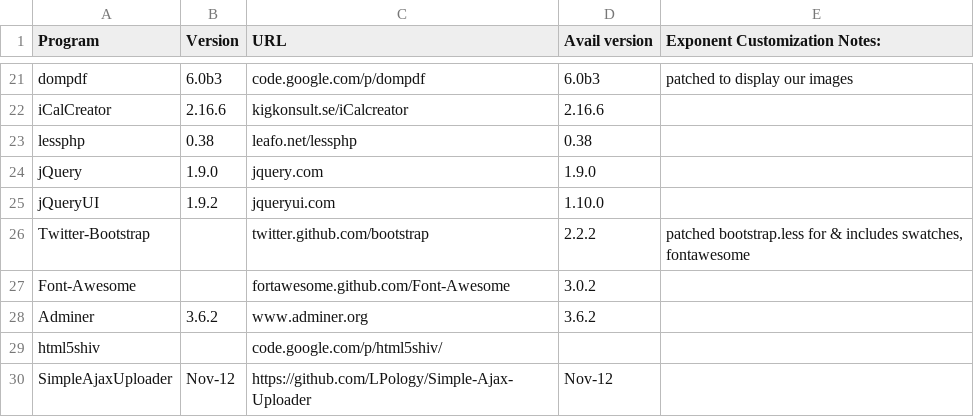
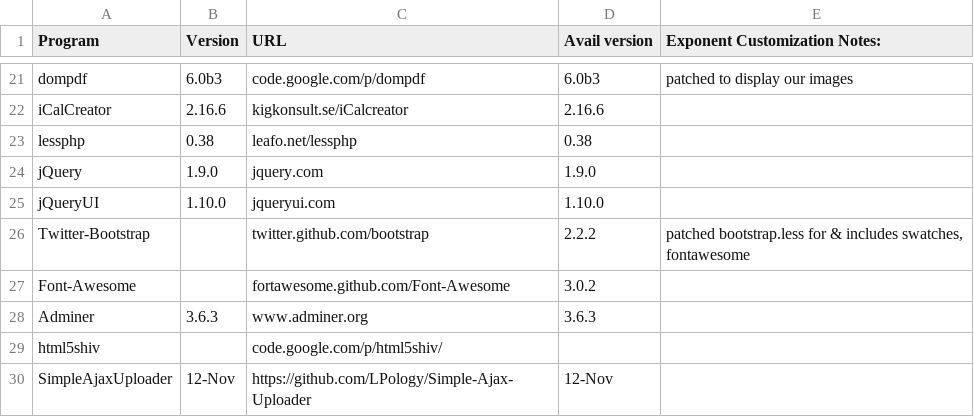
Before and after one commit to exponentcms/exponent-cms, a CSV file: external/ExtPrograms.csv, drawn as a sheet; only a part is shown, gaps mark what is left out.

Commit message:
Minor versioning changes to implement new version of jQueryUI and delete old files ,update changelogs

```diff
--- a/external/ExtPrograms.csv
+++ b/external/ExtPrograms.csv
@@ -24,7 +24,7 @@ lessphp,0.38,leafo.net/lessphp,0.38,
 jQuery,1.9.0,jquery.com,1.9.0,
-jQueryUI,1.9.2,jqueryui.com,1.10.0,
+jQueryUI,1.10.0,jqueryui.com,1.10.0,
 Twitter-Bootstrap,,twitter.github.com/bootstrap,2.2.2,"patched bootstrap.less for & includes swatches, fontawesome"
 Font-Awesome,,fortawesome.github.com/Font-Awesome,3.0.2,
-Adminer,3.6.2,www.adminer.org,3.6.2,
+Adminer,3.6.3,www.adminer.org,3.6.3,
 html5shiv,,code.google.com/p/html5shiv/,,
-SimpleAjaxUploader,Nov-12,https://github.com/LPology/Simple-Ajax-Uploader,Nov-12,
+SimpleAjaxUploader,12-Nov,https://github.com/LPology/Simple-Ajax-Uploader,12-Nov,
```
Also changed, not shown: 6 other files.
